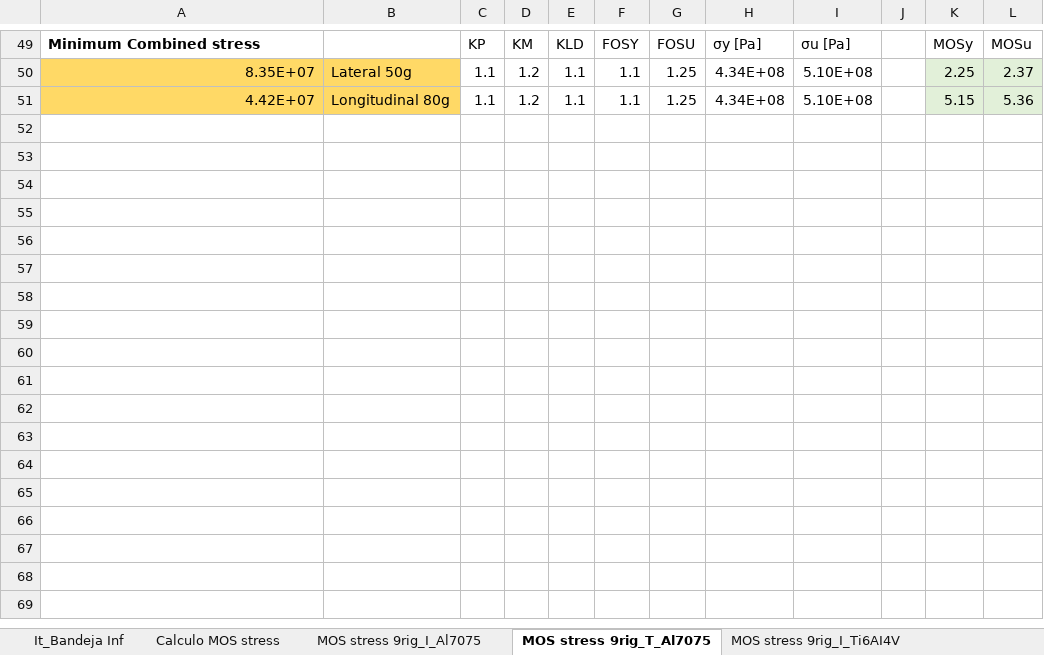
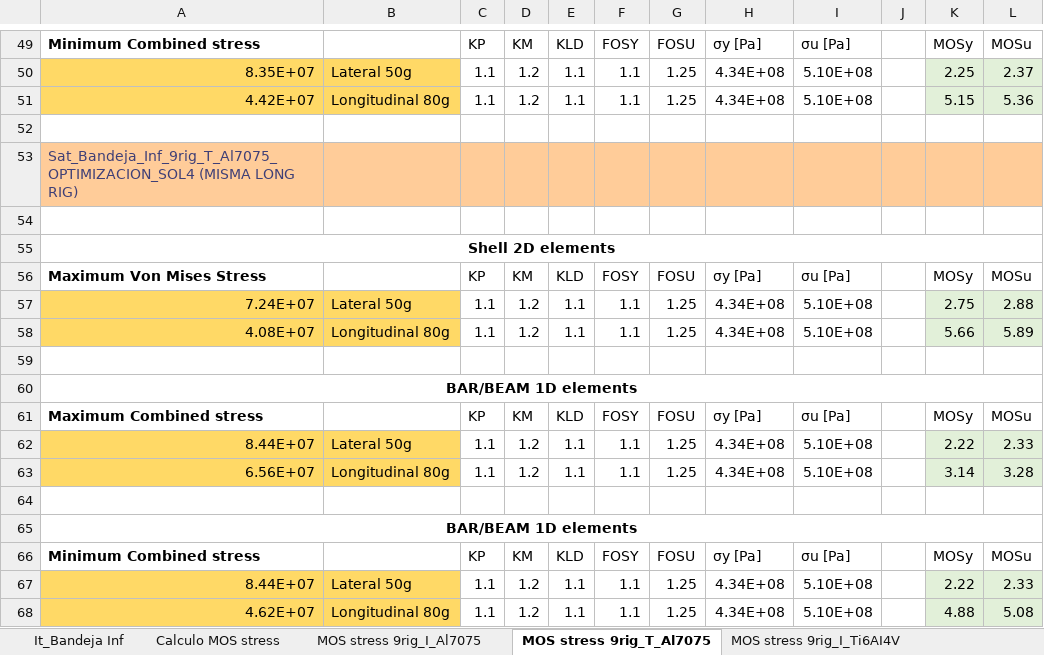
Before and after one commit to diegoomataix/Instrumentation_plate_Micro-Satellite-Design-Analysis, an Excel workbook: MicroSat/Iteraciones.xlsx, sheet MOS stress 9rig_T_Al7075, drawn as a sheet; only a part is shown, gaps mark what is left out; values as stored, in another font and other column widths than the file's, no borders; the diff names each change by its address in the sheet, - before the commit and + after, or states it on an @@ line.

```diff
--- a/MicroSat/Iteraciones.xlsx (sheet MOS stress 9rig_T_Al7075)
+++ b/MicroSat/Iteraciones.xlsx (sheet MOS stress 9rig_T_Al7075)
+row 52: (empty)
+row 53: Sat_Bandeja_Inf_9rig_T_Al7075_OPTIMIZACION_SOL4 (MISMA LONG RIG)
+row 54: (empty)
+row 55: Shell 2D elements
+row 56: Maximum Von Mises Stress |  | KP | KM | KLD | FOSY | FOSU | σy [Pa] | σu [Pa] |  | MOSy | MOSu
+row 57: 7.24E+07 | Lateral 50g | 1.1 | 1.2 | 1.1 | 1.1 | 1.25 | 4.34E+08 | 5.10E+08 |  | 2.75 | 2.88
+row 58: 4.08E+07 | Longitudinal 80g | 1.1 | 1.2 | 1.1 | 1.1 | 1.25 | 4.34E+08 | 5.10E+08 |  | 5.66 | 5.89
+row 59: (empty)
+row 60: BAR/BEAM 1D elements
+row 61: Maximum Combined stress |  | KP | KM | KLD | FOSY | FOSU | σy [Pa] | σu [Pa] |  | MOSy | MOSu
+row 62: 8.44E+07 | Lateral 50g | 1.1 | 1.2 | 1.1 | 1.1 | 1.25 | 4.34E+08 | 5.10E+08 |  | 2.22 | 2.33
+row 63: 6.56E+07 | Longitudinal 80g | 1.1 | 1.2 | 1.1 | 1.1 | 1.25 | 4.34E+08 | 5.10E+08 |  | 3.14 | 3.28
+row 64: (empty)
+row 65: BAR/BEAM 1D elements
+row 66: Minimum Combined stress |  | KP | KM | KLD | FOSY | FOSU | σy [Pa] | σu [Pa] |  | MOSy | MOSu
+row 67: 8.44E+07 | Lateral 50g | 1.1 | 1.2 | 1.1 | 1.1 | 1.25 | 4.34E+08 | 5.10E+08 |  | 2.22 | 2.33
+row 68: 4.62E+07 | Longitudinal 80g | 1.1 | 1.2 | 1.1 | 1.1 | 1.25 | 4.34E+08 | 5.10E+08 |  | 4.88 | 5.08
```
Also changed, not shown: 22 other files.
